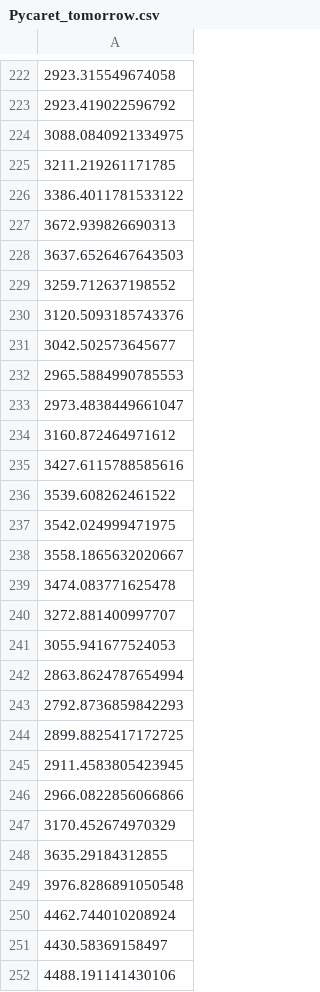
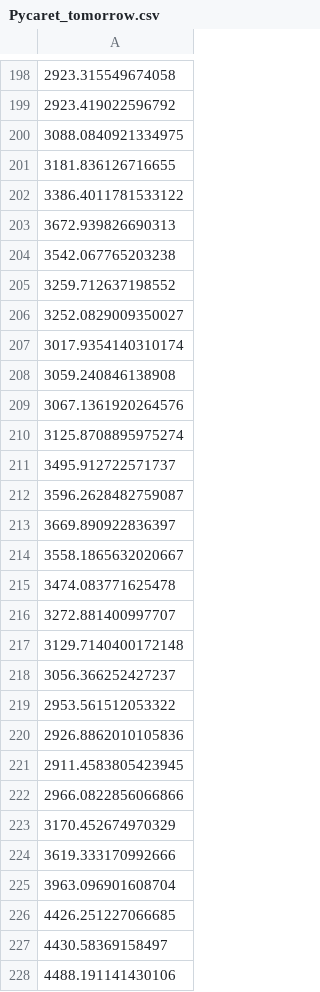
Before and after one commit to J1921604/Power-Demand-Forecast, a CSV file: AI/tomorrow/Pycaret/Pycaret_tomorrow.csv, drawn as a sheet; only a part is shown, gaps mark what is left out; addresses are those after the commit; the diff covers the shown part only; the diff names each change by its address in the sheet, - before the commit and + after, or states it on an @@ line.

```diff
--- a/AI/tomorrow/Pycaret/Pycaret_tomorrow.csv
+++ b/AI/tomorrow/Pycaret/Pycaret_tomorrow.csv
-A201: 3211.219261171785
+A201: 3181.836126716655
-A204: 3637.6526467643503
+A204: 3542.067765203238
-A206: 3120.5093185743376
+A206: 3252.0829009350027
-A207: 3042.502573645677
+A207: 3017.9354140310174
-A208: 2965.5884990785553
+A208: 3059.240846138908
-A209: 2973.4838449661047
+A209: 3067.1361920264576
-A210: 3160.872464971612
+A210: 3125.8708895975274
-A211: 3427.6115788585616
+A211: 3495.912722571737
-A212: 3539.608262461522
+A212: 3596.2628482759087
-A213: 3542.024999471975
+A213: 3669.890922836397
-A217: 3055.941677524053
+A217: 3129.7140400172148
-A218: 2863.8624787654994
+A218: 3056.366252427237
-A219: 2792.8736859842293
+A219: 2953.561512053322
-A220: 2899.8825417172725
+A220: 2926.8862010105836
-A224: 3635.29184312855
+A224: 3619.333170992666
-A225: 3976.8286891050548
+A225: 3963.096901608704
-A226: 4462.744010208924
+A226: 4426.251227066685
```
Also changed, not shown: 24 added rows, 24 removed rows and 93 edited cells elsewhere in this file, AI/tomorrow/Keras/Keras_tomorrow.csv, AI/tomorrow/LightGBM/LightGBM_tomorrow.csv, 8 other files.
